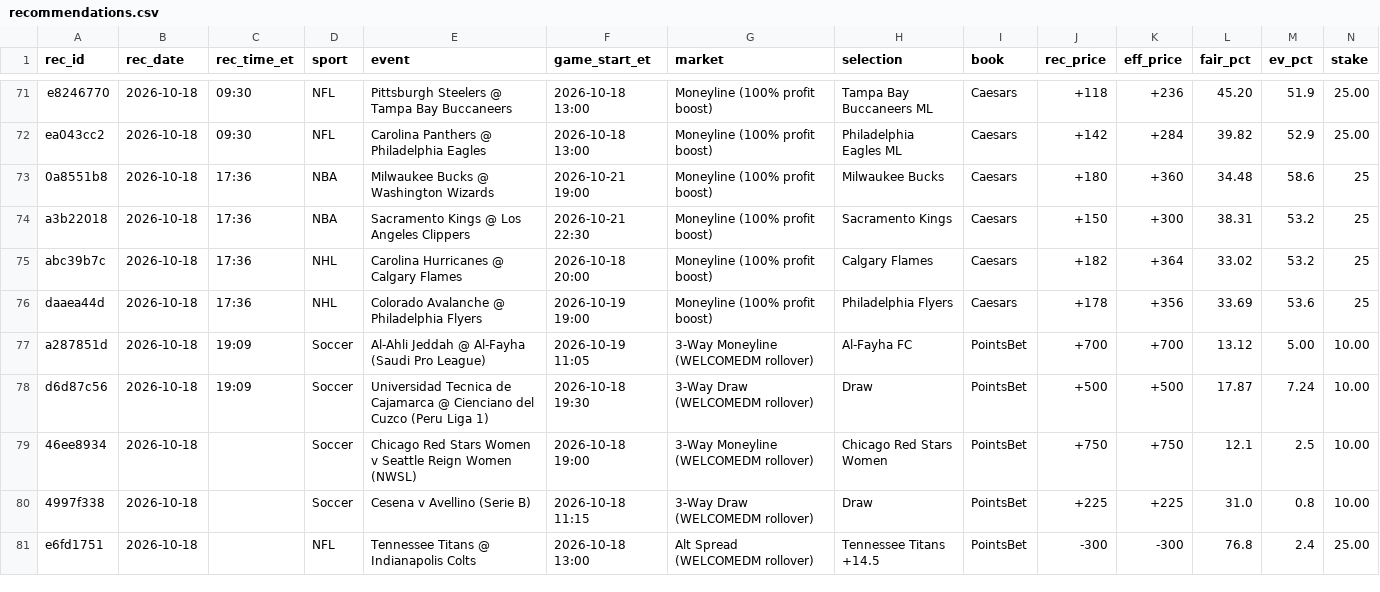
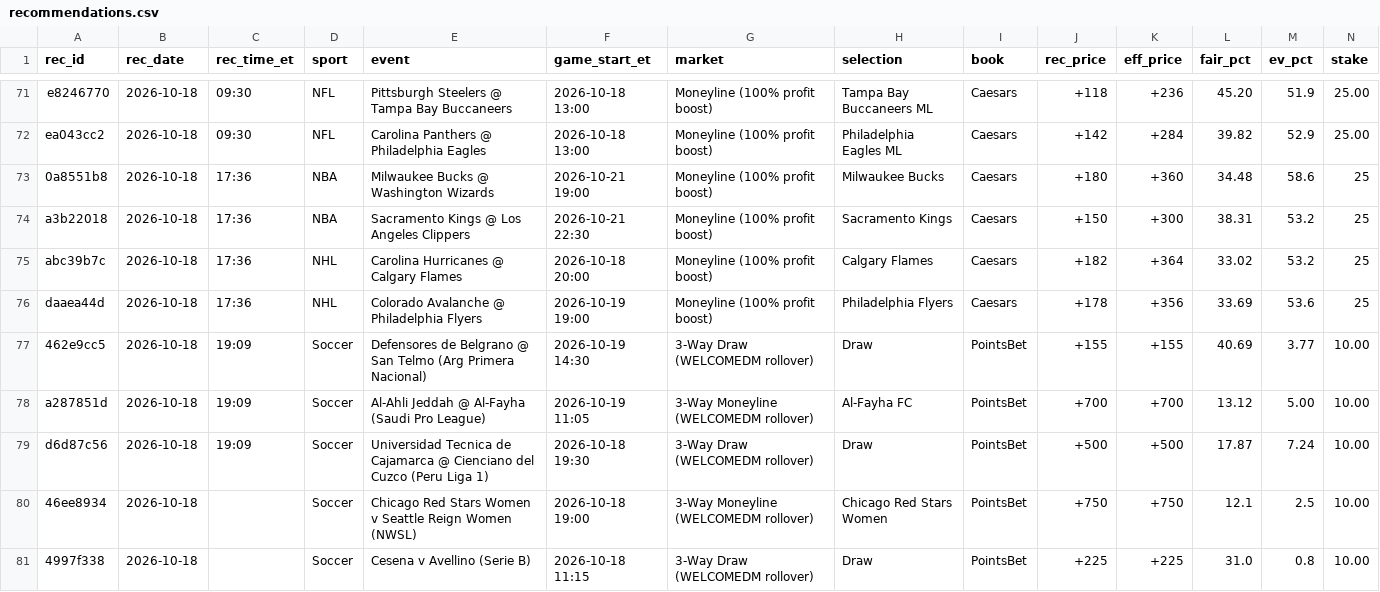
Before and after one commit to s-chuch/bet-dashboard, a CSV file: data/recommendations.csv, drawn as a sheet; only a part is shown, gaps mark what is left out; the shorter side is filled out with more unchanged rows; rows hold the shown columns only; the diff names each change by its address in the sheet, - before the commit and + after, or states it on an @@ line.

Commit message:
box: rec add --sport Soccer --event Defensores de Belgrano @ San Telm

```diff
--- a/data/recommendations.csv
+++ b/data/recommendations.csv
+row 77: 462e9cc5 | 2026-10-18 | 19:09 | Soccer | Defensores de Belgrano @ San Telmo (Arg Primera Nacional) | 2026-10-19 14:30 | 3-Way Draw (WELCOMEDM rollover) | Draw | PointsBet | +155 | +155 | 40.69 | 3.77 | 10.00
```
